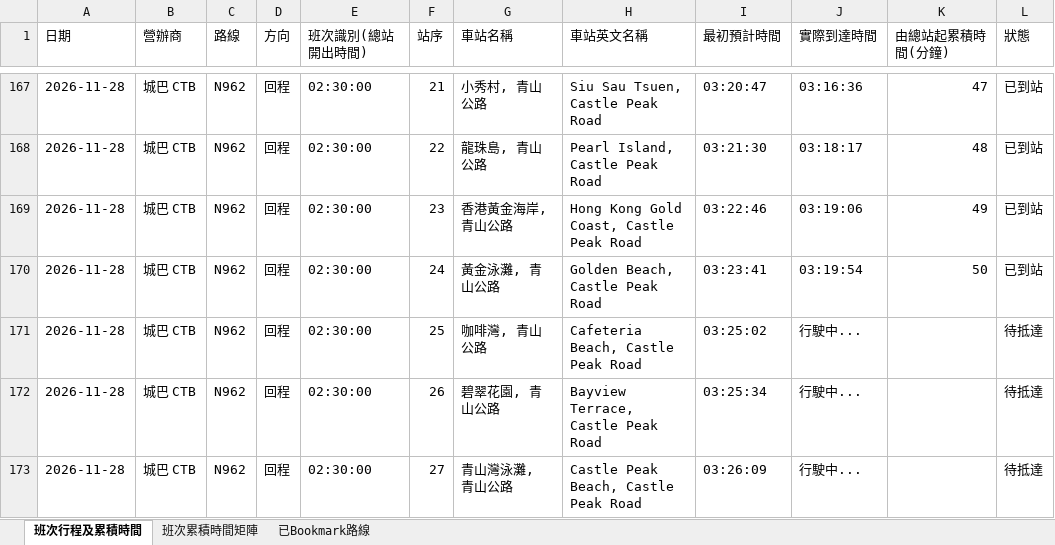
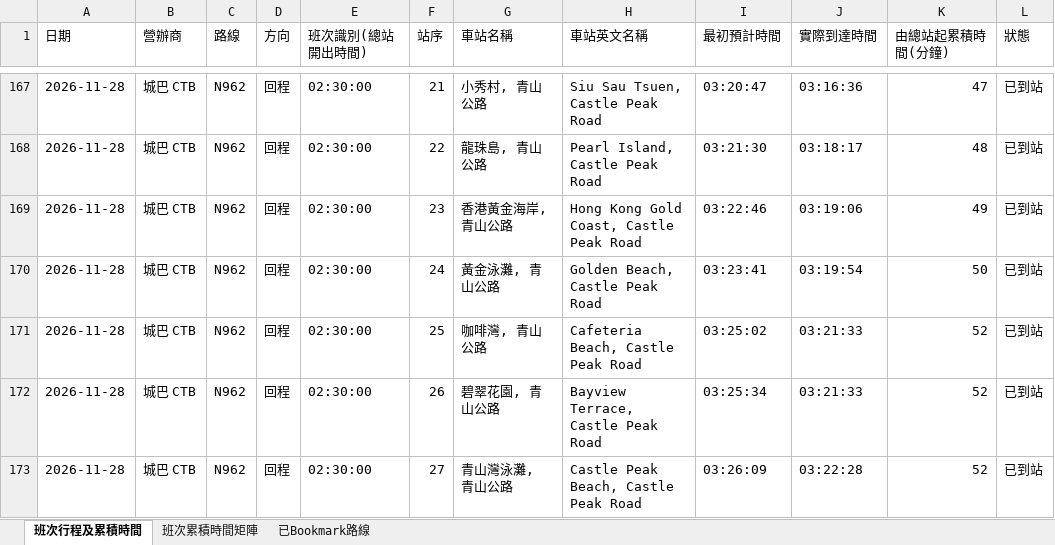
Before and after one commit to J0llibee/GRMD_FYP_Transport, an Excel workbook: backups/bus_arrival_records_48h_rolling.xlsx, sheet 班次行程及累積時間, drawn as a sheet; only a part is shown, gaps mark what is left out; values as stored, in another font and other column widths than the file's, no borders; 1 other sheet too large or unreadable and not compared; the diff covers the shown part only; the diff names each change by its address in the sheet, - before the commit and + after, or states it on an @@ line.

Commit message:
Auto backup backups/bus_arrival_records_48h_rolling.xlsx (03:23:47)

```diff
--- a/backups/bus_arrival_records_48h_rolling.xlsx (sheet 班次行程及累積時間)
+++ b/backups/bus_arrival_records_48h_rolling.xlsx (sheet 班次行程及累積時間)
-J171:J172 (實際到達時間): 行駛中...
+J171:J172 (實際到達時間): 03:21:33
-K171:K173 (由總站起累積時間(分鐘)): (empty)
+K171:K173 (由總站起累積時間(分鐘)): 52
-L171:L173 (狀態): 待抵達
+L171:L173 (狀態): 已到站
-J173 (實際到達時間): 行駛中...
+J173 (實際到達時間): 03:22:28
```
Also changed, not shown: 50 edited cells elsewhere in this sheet.
